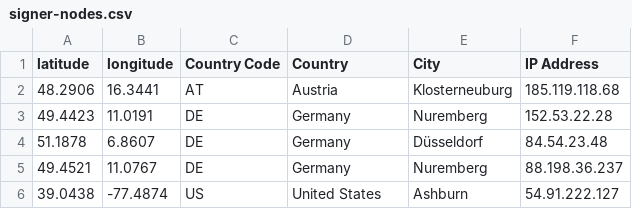
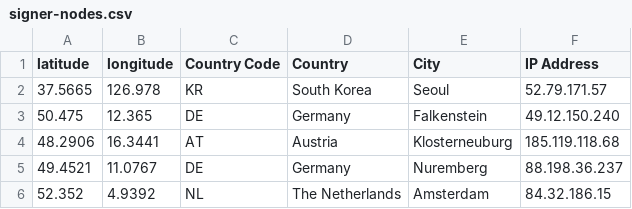
Before and after one commit to hstove/pox-events, a CSV file: data/mainnet/signer-nodes.csv, drawn as a sheet; removed rows and columns are numbered as before the commit, all else as after; the diff names each change by its address in the sheet, - before the commit and + after, or states it on an @@ line.

```diff
--- a/data/mainnet/signer-nodes.csv
+++ b/data/mainnet/signer-nodes.csv
+row 2: 37.5665 | 126.978 | KR | South Korea | Seoul | 52.79.171.57
+row 3: 50.475 | 12.365 | DE | Germany | Falkenstein | 49.12.150.240
-row 3: 49.4423 | 11.0191 | DE | Germany | Nuremberg | 152.53.22.28
-row 4: 51.1878 | 6.8607 | DE | Germany | Düsseldorf | 84.54.23.48
-row 6: 39.0438 | -77.4874 | US | United States | Ashburn | 54.91.222.127
+row 6: 52.352 | 4.9392 | NL | The Netherlands | Amsterdam | 84.32.186.15
```
